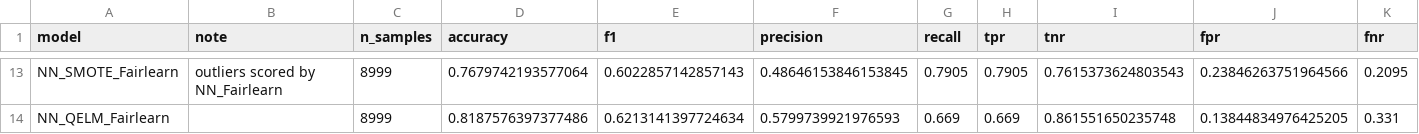
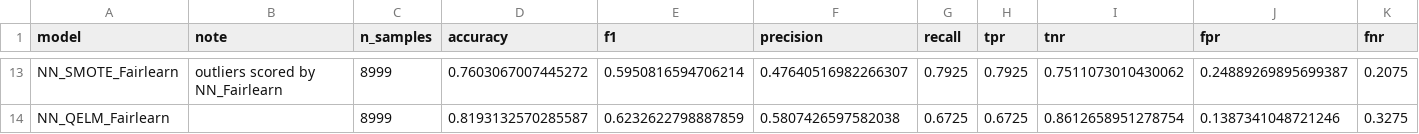
Before and after one commit to ntdai95/CSC503-Final-Project, a CSV file: outputs/ensemble_metrics_summary.csv, drawn as a sheet; only a part is shown, gaps mark what is left out; the diff covers the shown part only; the diff names each change by its address in the sheet, - before the commit and + after, or states it on an @@ line.

```diff
--- a/outputs/ensemble_metrics_summary.csv
+++ b/outputs/ensemble_metrics_summary.csv
-D13 (accuracy): 0.7679742193577064
+D13 (accuracy): 0.7603067007445272
-E13 (f1): 0.6022857142857143
+E13 (f1): 0.5950816594706214
-F13 (precision): 0.48646153846153845
+F13 (precision): 0.47640516982266307
-G13 (recall): 0.7905
+G13 (recall): 0.7925
-H13 (tpr): 0.7905
+H13 (tpr): 0.7925
-I13 (tnr): 0.7615373624803543
+I13 (tnr): 0.7511073010430062
-J13 (fpr): 0.23846263751964566
+J13 (fpr): 0.24889269895699387
-K13 (fnr): 0.2095
+K13 (fnr): 0.2075
-D14 (accuracy): 0.8187576397377486
+D14 (accuracy): 0.8193132570285587
-E14 (f1): 0.6213141397724634
+E14 (f1): 0.6232622798887859
-F14 (precision): 0.5799739921976593
+F14 (precision): 0.5807426597582038
-G14 (recall): 0.669
+G14 (recall): 0.6725
-H14 (tpr): 0.669
+H14 (tpr): 0.6725
-I14 (tnr): 0.861551650235748
+I14 (tnr): 0.8612658951278754
-J14 (fpr): 0.13844834976425205
+J14 (fpr): 0.1387341048721246
-K14 (fnr): 0.331
+K14 (fnr): 0.3275
```
Also changed, not shown: 64 edited cells elsewhere in this file, data/visualizations/NN_Fairlearn_ensemble_3070_y_test_y_pred.csv, data/visualizations/NN_QELM_Fairlearn_ensemble_3070_y_test_y_pred.csv, 45 other files.
